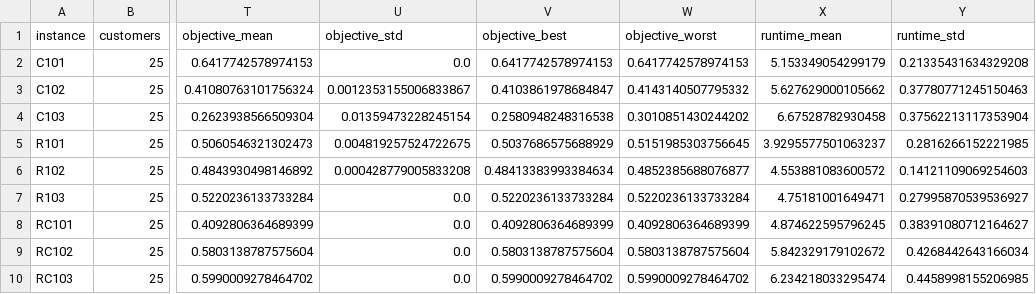
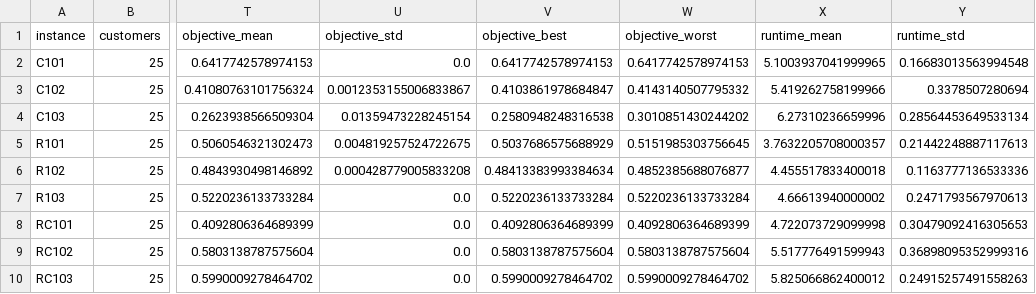
Before and after one commit to quanledinhvn/Dynamic-risk-aware-multi-UAV-routing, a CSV file: phase1/results/benchmark_p1_c25_r1/aggregate.csv, drawn as a sheet; only a part is shown, gaps mark what is left out; the diff names each change by its address in the sheet, - before the commit and + after, or states it on an @@ line.

Commit message:
Enhance UAV routing experiment with route serialization and additional benchmarks

```diff
--- a/phase1/results/benchmark_p1_c25_r1/aggregate.csv
+++ b/phase1/results/benchmark_p1_c25_r1/aggregate.csv
-X2 (runtime_mean): 5.153349054299179
+X2 (runtime_mean): 5.1003937041999965
-Y2 (runtime_std): 0.21335431634329208
+Y2 (runtime_std): 0.16683013563994548
-X3 (runtime_mean): 5.627629000105662
+X3 (runtime_mean): 5.419262758199966
-Y3 (runtime_std): 0.37780771245150463
+Y3 (runtime_std): 0.3378507280694
-X4 (runtime_mean): 6.67528782930458
+X4 (runtime_mean): 6.27310236659996
-Y4 (runtime_std): 0.37562213117353904
+Y4 (runtime_std): 0.28564453649533134
-X5 (runtime_mean): 3.9295577501063237
+X5 (runtime_mean): 3.7632205708000357
-Y5 (runtime_std): 0.2816266152221985
+Y5 (runtime_std): 0.21442248887117613
-X6 (runtime_mean): 4.553881083600572
+X6 (runtime_mean): 4.455517833400018
-Y6 (runtime_std): 0.14121109069254603
+Y6 (runtime_std): 0.1163777136533336
-X7 (runtime_mean): 4.75181001649471
+X7 (runtime_mean): 4.66613940000002
-Y7 (runtime_std): 0.27995870539536927
+Y7 (runtime_std): 0.2471793567970613
-X8 (runtime_mean): 4.874622595796245
+X8 (runtime_mean): 4.722073729099998
-Y8 (runtime_std): 0.38391080712164627
+Y8 (runtime_std): 0.30479092416305653
-X9 (runtime_mean): 5.842329179102672
+X9 (runtime_mean): 5.517776491599943
-Y9 (runtime_std): 0.4268442643166034
+Y9 (runtime_std): 0.36898095352999316
-X10 (runtime_mean): 6.234218033295474
+X10 (runtime_mean): 5.825066862400012
-Y10 (runtime_std): 0.4458998155206985
+Y10 (runtime_std): 0.24915257491558263
```
Also changed, not shown: 10 other files.
